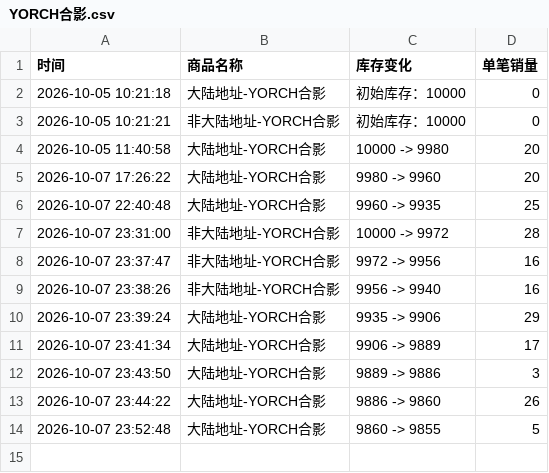
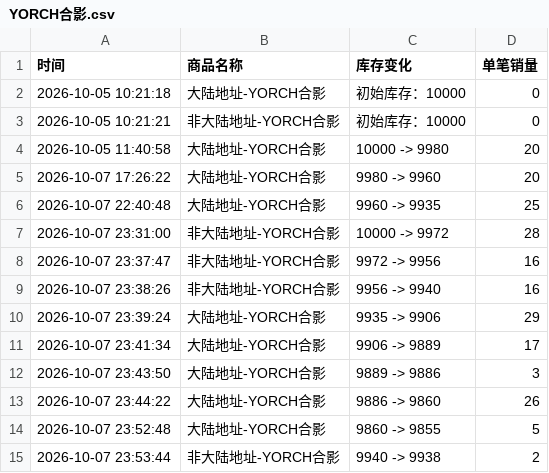
Before and after one commit to Juineii/pow_imini1007, a CSV file: YORCH合影.csv, drawn as a sheet.

Commit message:
自动更新数据 2026-10-07 23:53:49

```diff
--- a/YORCH合影.csv
+++ b/YORCH合影.csv
@@ -14 +14,2 @@
 2026-10-07 23:52:48,大陆地址-YORCH合影,9860 -> 9855,5
+2026-10-07 23:53:44,非大陆地址-YORCH合影,9940 -> 9938,2
```
